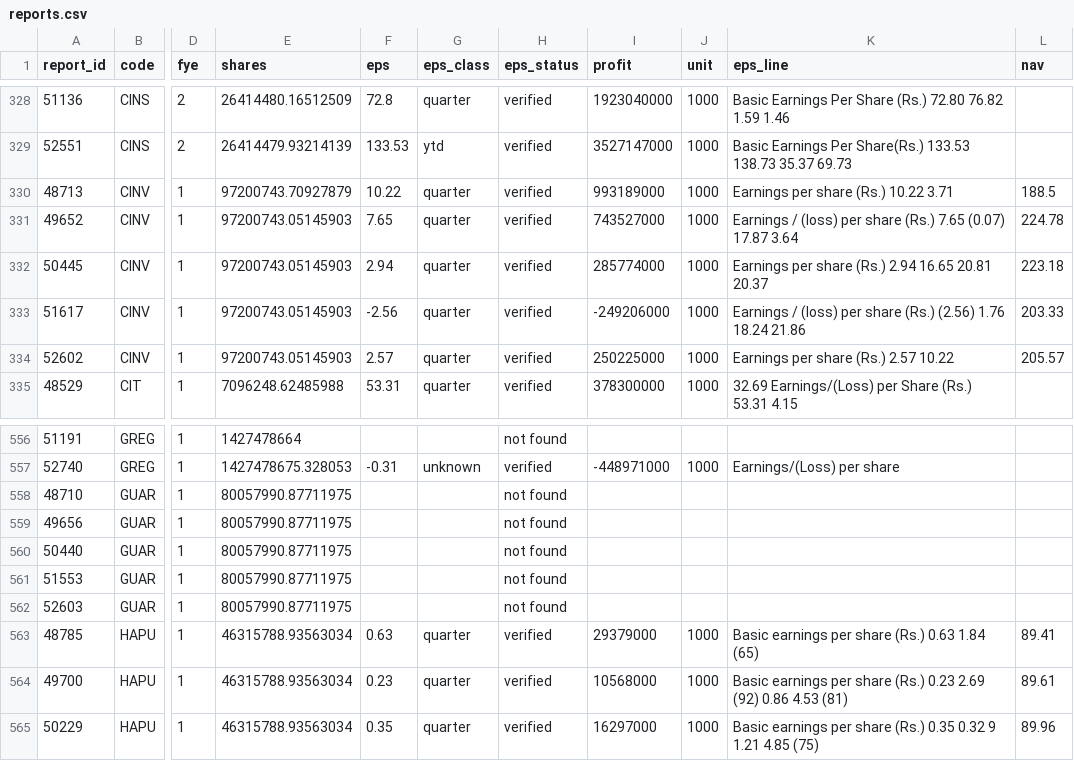
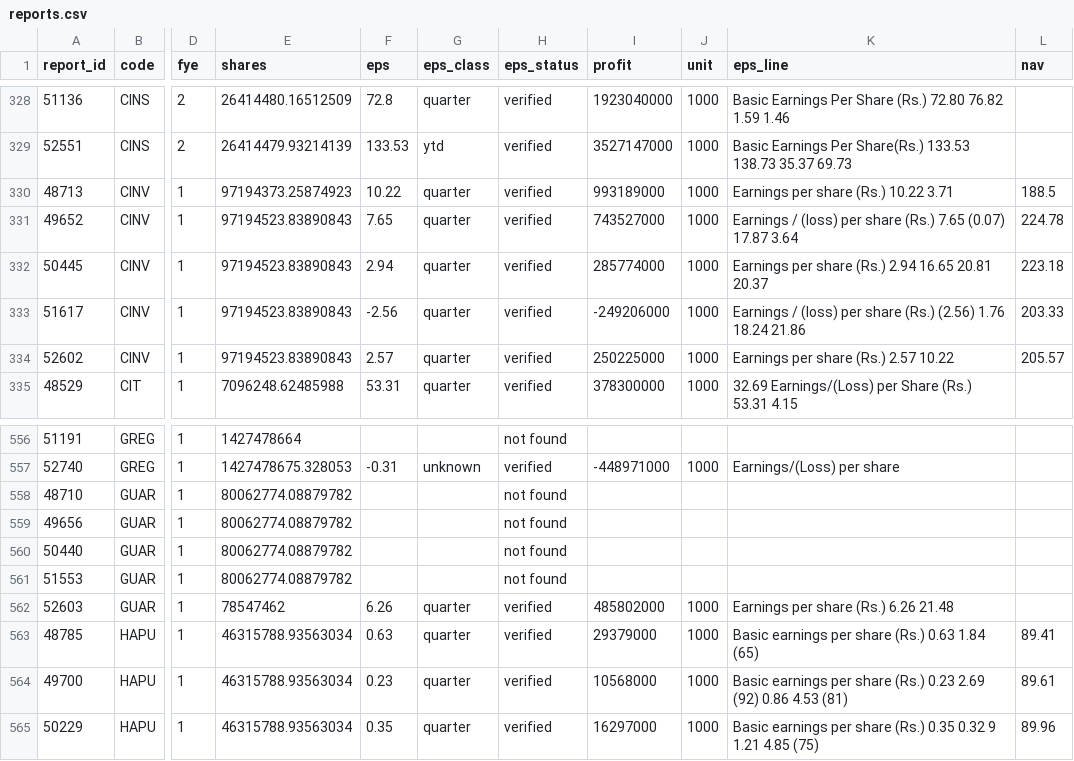
Before and after one commit to MinimumLizard/CSE, a CSV file: data/fundamentals/reports.csv, drawn as a sheet; only a part is shown, gaps mark what is left out; the diff names each change by its address in the sheet, - before the commit and + after, or states it on an @@ line.

```diff
--- a/data/fundamentals/reports.csv
+++ b/data/fundamentals/reports.csv
-E330 (shares): 97200743.70927879
+E330 (shares): 97194373.25874923
-E331:E334 (shares): 97200743.05145903
+E331:E334 (shares): 97194523.83890843
-E558:E561 (shares): 80057990.87711975
+E558:E561 (shares): 80062774.08879782
-E562 (shares): 80057990.87711975
+E562 (shares): 78547462
-F562 (eps): (empty)
+F562 (eps): 6.26
-G562 (eps_class): (empty)
+G562 (eps_class): quarter
-H562 (eps_status): not found
+H562 (eps_status): verified
-I562 (profit): (empty)
+I562 (profit): 485802000
-J562 (unit): (empty)
+J562 (unit): 1000
-K562 (eps_line): (empty)
+K562 (eps_line): Earnings per share (Rs.) 6.26 21.48
```
Also changed, not shown: data/fundamentals/latest.csv, data/history/corporate_actions.csv, 6 other files.
